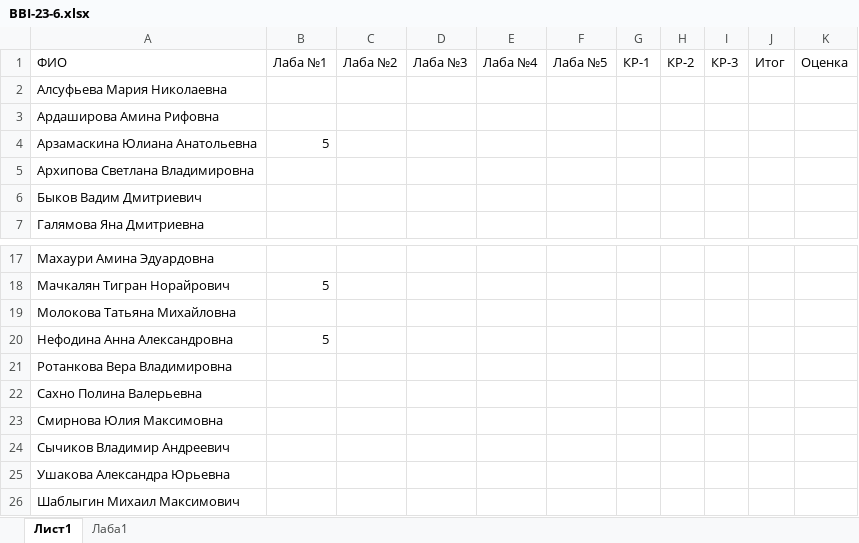
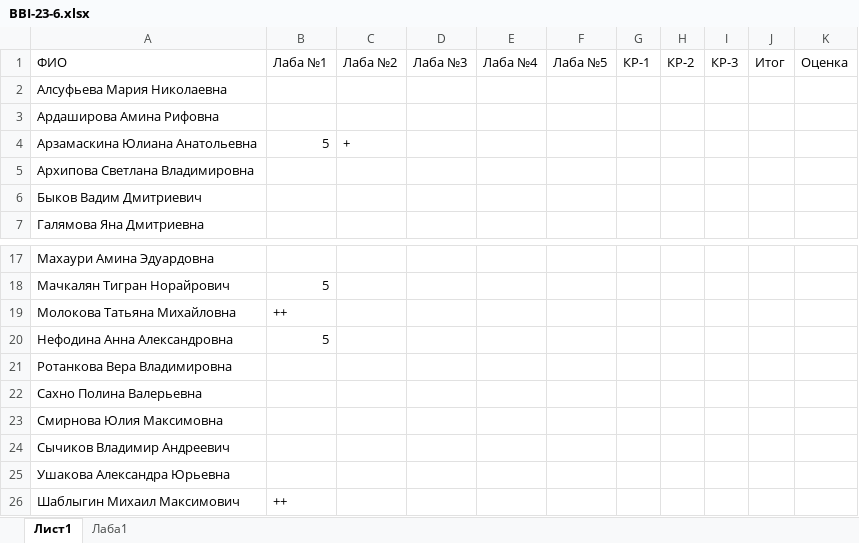
Before and after one commit to VladimirKostylev/BBI-23-6, an Excel workbook: BBI-23-6.xlsx, sheet Лист1, drawn as a sheet; only a part is shown, gaps mark what is left out; values as stored, in another font and other column widths than the file's, no borders; the diff names each change by its address in the sheet, - before the commit and + after, or states it on an @@ line.

Commit message:
Add files via upload

```diff
--- a/BBI-23-6.xlsx (sheet Лист1)
+++ b/BBI-23-6.xlsx (sheet Лист1)
-C4: (empty)
+C4: +
-B19: (empty)
+B19: ++
-B26: (empty)
+B26: ++
```
